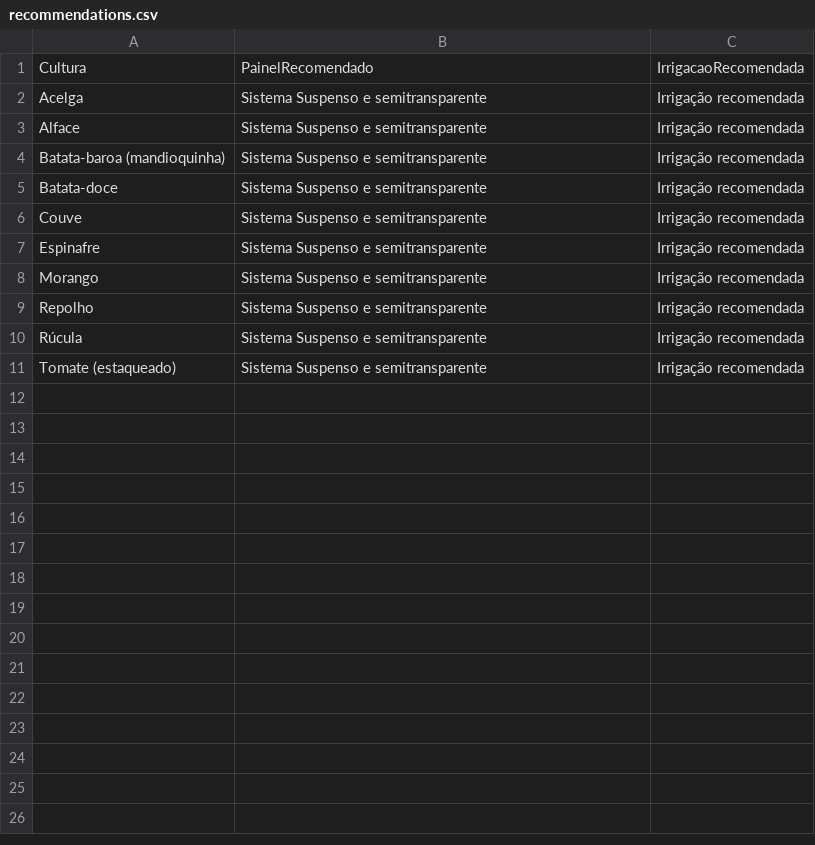
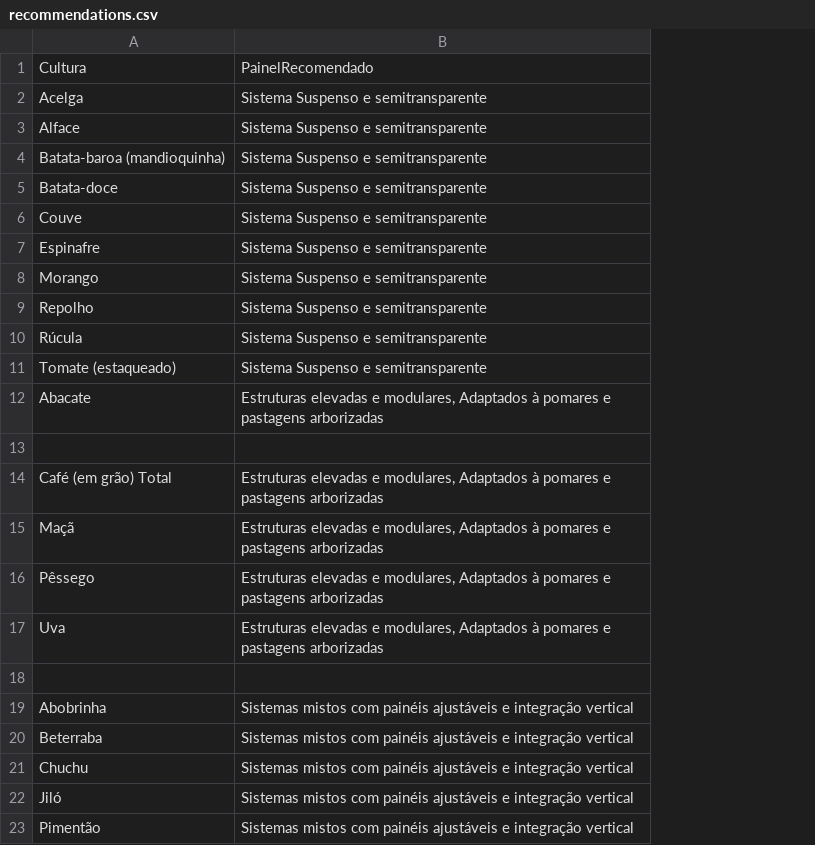
Before and after one commit to Gustavo0x1/InteractiveMap, a CSV file: public/data/recommendations.csv, drawn as a sheet; removed rows and columns are numbered as before the commit, all else as after; the diff names each change by its address in the sheet, - before the commit and + after, or states it on an @@ line.

```diff
--- a/public/data/recommendations.csv
+++ b/public/data/recommendations.csv
-column C, rows 1-11: IrrigacaoRecomendada | Irrigação recomendada | Irrigação recomendada | Irrigação recomendada | Irrigação recomendada | Irrigação recomendada | Irrigação recomendada | Irrigação recomendada | Irrigação recomendada | Irrigação recomendada | Irrigação recomendada
+row 12: Abacate | Estruturas elevadas e modulares, Adaptados à pomares e pastagens arborizadas
+row 13: (empty)
+row 14: Café (em grão) Total | Estruturas elevadas e modulares, Adaptados à pomares e pastagens arborizadas
+row 15: Maçã | Estruturas elevadas e modulares, Adaptados à pomares e pastagens arborizadas
+row 16: Pêssego | Estruturas elevadas e modulares, Adaptados à pomares e pastagens arborizadas
+row 17: Uva | Estruturas elevadas e modulares, Adaptados à pomares e pastagens arborizadas
+row 18: (empty)
+row 19: Abobrinha | Sistemas mistos com painéis ajustáveis e integração vertical
+row 20: Beterraba | Sistemas mistos com painéis ajustáveis e integração vertical
+row 21: Chuchu | Sistemas mistos com painéis ajustáveis e integração vertical
+row 22: Jiló | Sistemas mistos com painéis ajustáveis e integração vertical
+row 23: Pimentão | Sistemas mistos com painéis ajustáveis e integração vertical
```
Also changed, not shown: 14 other files.
